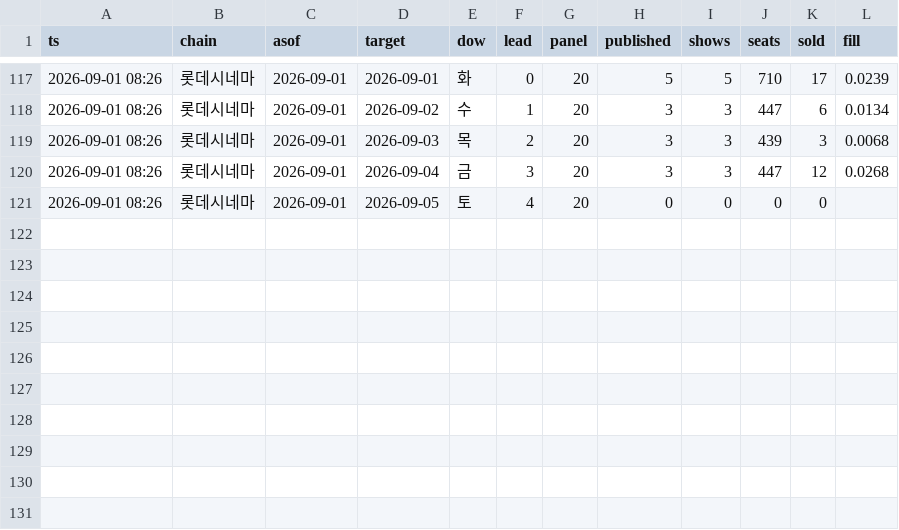
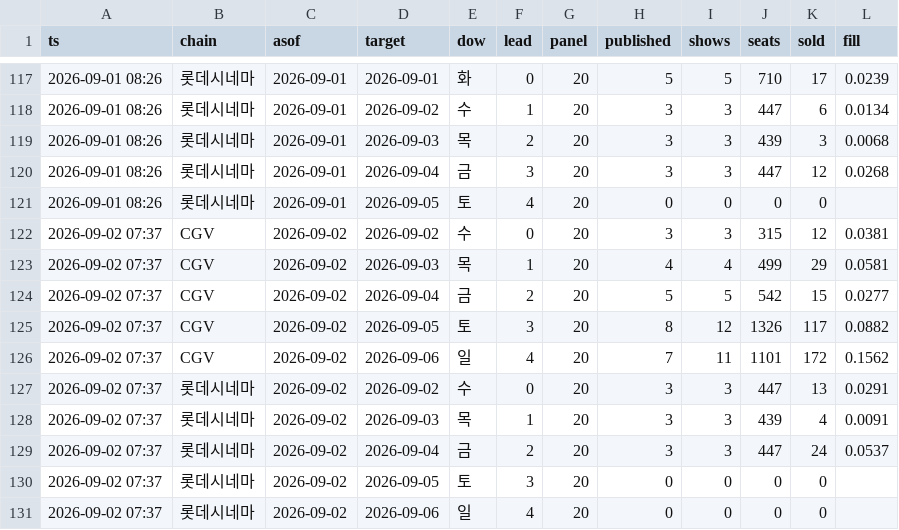
Before and after one commit to AndyWallstreet/buzztrend, a CSV file: data/hatchuping/seats.csv, drawn as a sheet; only a part is shown, gaps mark what is left out.

Commit message:
seats 2026-09-02

```diff
--- a/data/hatchuping/seats.csv
+++ b/data/hatchuping/seats.csv
@@ -121 +121,11 @@
 2026-09-01 08:26,롯데시네마,2026-09-01,2026-09-05,토,4,20,0,0,0,0,
+2026-09-02 07:37,CGV,2026-09-02,2026-09-02,수,0,20,3,3,315,12,0.0381
+2026-09-02 07:37,CGV,2026-09-02,2026-09-03,목,1,20,4,4,499,29,0.0581
+2026-09-02 07:37,CGV,2026-09-02,2026-09-04,금,2,20,5,5,542,15,0.0277
+2026-09-02 07:37,CGV,2026-09-02,2026-09-05,토,3,20,8,12,1326,117,0.0882
+2026-09-02 07:37,CGV,2026-09-02,2026-09-06,일,4,20,7,11,1101,172,0.1562
+2026-09-02 07:37,롯데시네마,2026-09-02,2026-09-02,수,0,20,3,3,447,13,0.0291
+2026-09-02 07:37,롯데시네마,2026-09-02,2026-09-03,목,1,20,3,3,439,4,0.0091
+2026-09-02 07:37,롯데시네마,2026-09-02,2026-09-04,금,2,20,3,3,447,24,0.0537
+2026-09-02 07:37,롯데시네마,2026-09-02,2026-09-05,토,3,20,0,0,0,0,
+2026-09-02 07:37,롯데시네마,2026-09-02,2026-09-06,일,4,20,0,0,0,0,
```
Also changed, not shown: 1 other file.
